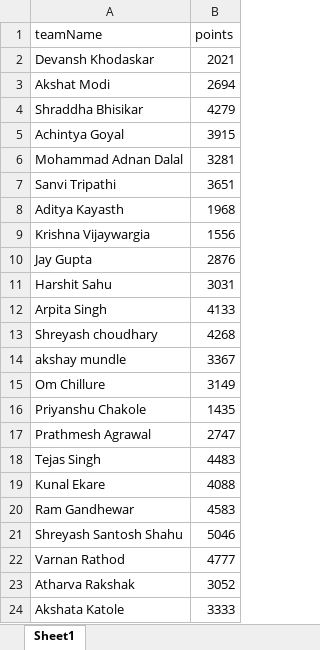
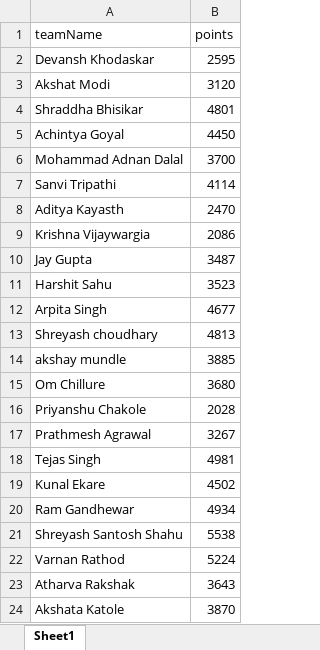
Before and after one commit to Mefisto04/Polu-Leaderboard, an Excel workbook: src/leaderboard.xlsx, sheet Sheet1, drawn as a sheet; values as stored, in another font and other column widths than the file's, no borders; the diff names each change by its address in the sheet, - before the commit and + after, or states it on an @@ line.

Commit message:
hello

```diff
--- a/src/leaderboard.xlsx (sheet Sheet1)
+++ b/src/leaderboard.xlsx (sheet Sheet1)
-B2 (points): 2021
+B2 (points): 2595
-B3 (points): 2694
+B3 (points): 3120
-B4 (points): 4279
+B4 (points): 4801
-B5 (points): 3915
+B5 (points): 4450
-B6 (points): 3281
+B6 (points): 3700
-B7 (points): 3651
+B7 (points): 4114
-B8 (points): 1968
+B8 (points): 2470
-B9 (points): 1556
+B9 (points): 2086
-B10 (points): 2876
+B10 (points): 3487
-B11 (points): 3031
+B11 (points): 3523
-B12 (points): 4133
+B12 (points): 4677
-B13 (points): 4268
+B13 (points): 4813
-B14 (points): 3367
+B14 (points): 3885
-B15 (points): 3149
+B15 (points): 3680
-B16 (points): 1435
+B16 (points): 2028
-B17 (points): 2747
+B17 (points): 3267
-B18 (points): 4483
+B18 (points): 4981
-B19 (points): 4088
+B19 (points): 4502
-B20 (points): 4583
+B20 (points): 4934
-B21 (points): 5046
+B21 (points): 5538
-B22 (points): 4777
+B22 (points): 5224
-B23 (points): 3052
+B23 (points): 3643
-B24 (points): 3333
+B24 (points): 3870
```
